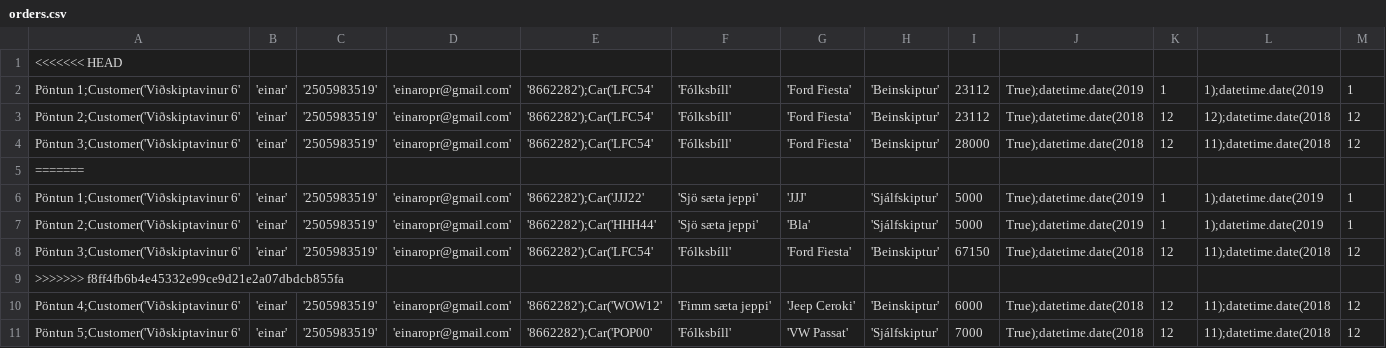
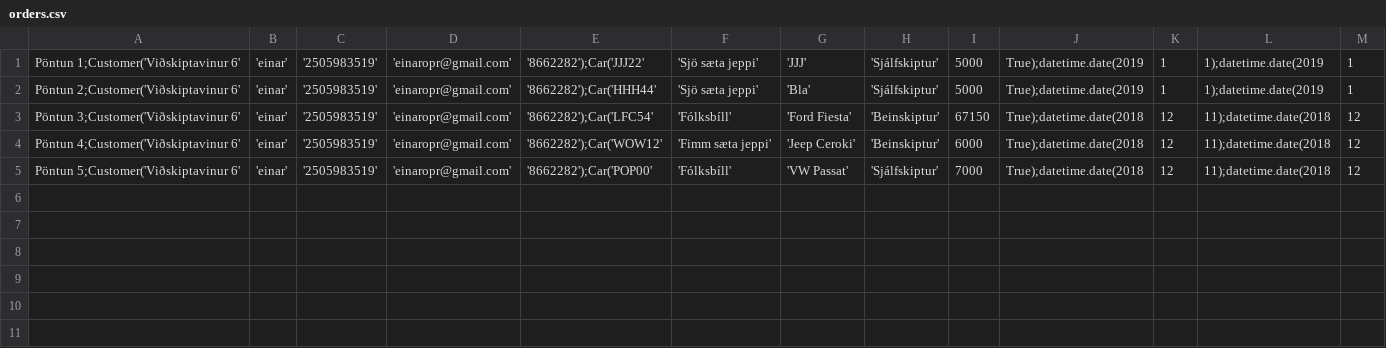
Before and after one commit to einaroddurpall/vln1, a CSV file: data/orders.csv, drawn as a sheet; only a part is shown; rows hold the shown columns only; the diff names each change by its address in the sheet, - before the commit and + after, or states it on an @@ line.

```diff
--- a/data/orders.csv
+++ b/data/orders.csv
-row 1: <<<<<<< HEAD
-row 2: Pöntun 1;Customer('Viðskiptavinur 6' | 'einar' | '2505983519' | 'einaropr@gmail.com' | '8662282');Car('LFC54' | 'Fólksbíll' | 'Ford Fiesta' | 'Beinskiptur' | 23112 | True);datetime.date(2019 | 1 | 1);datetime.date(2019 | 1
-row 3: Pöntun 2;Customer('Viðskiptavinur 6' | 'einar' | '2505983519' | 'einaropr@gmail.com' | '8662282');Car('LFC54' | 'Fólksbíll' | 'Ford Fiesta' | 'Beinskiptur' | 23112 | True);datetime.date(2018 | 12 | 12);datetime.date(2018 | 12
-row 4: Pöntun 3;Customer('Viðskiptavinur 6' | 'einar' | '2505983519' | 'einaropr@gmail.com' | '8662282');Car('LFC54' | 'Fólksbíll' | 'Ford Fiesta' | 'Beinskiptur' | 28000 | True);datetime.date(2018 | 12 | 11);datetime.date(2018 | 12
-row 5: =======
-row 9: >>>>>>> f8ff4fb6b4e45332e99ce9d21e2a07dbdcb855fa
```
Also changed, not shown: data/customers.csv, data/staff.csv, 5 other files.
